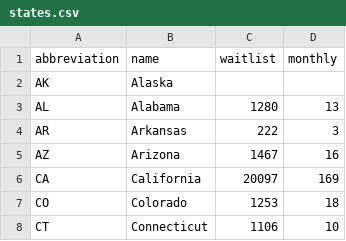
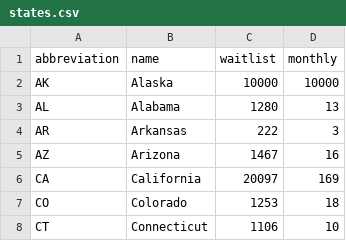
Before and after one commit to organize-org/opo-data, a CSV file: src/data/states.csv, drawn as a sheet; only a part is shown.

Commit message:
Update states.csv

```diff
--- a/src/data/states.csv
+++ b/src/data/states.csv
@@ -1,3 +1,3 @@
 abbreviation,name,waitlist,monthly
-AK,Alaska,,
+AK,Alaska,10000,10000
 AL,Alabama,1280,13
```
